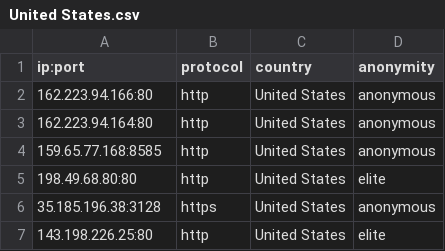
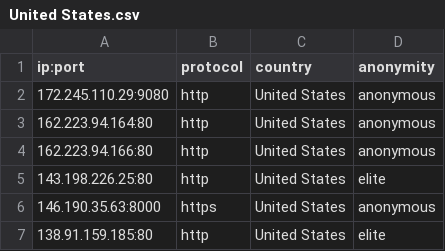
Before and after one commit to NoureddineRmila/daily-free-working-proxies, a CSV file: United States.csv, drawn as a sheet.

```diff
--- a/United States.csv
+++ b/United States.csv
@@ -1,7 +1,7 @@
 ip:port,protocol,country,anonymity
+172.245.110.29:9080,http,United States,anonymous
+162.223.94.164:80,http,United States,anonymous
 162.223.94.166:80,http,United States,anonymous
-162.223.94.164:80,http,United States,anonymous
-159.65.77.168:8585,http,United States,anonymous
-198.49.68.80:80,http,United States,elite
-35.185.196.38:3128,https,United States,anonymous
 143.198.226.25:80,http,United States,elite
+146.190.35.63:8000,https,United States,anonymous
+138.91.159.185:80,http,United States,elite
```
Also changed, not shown: all_proxies.csv, 14 other files.
